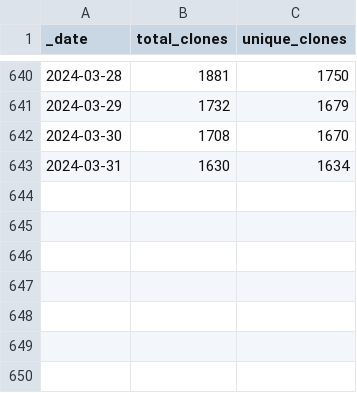
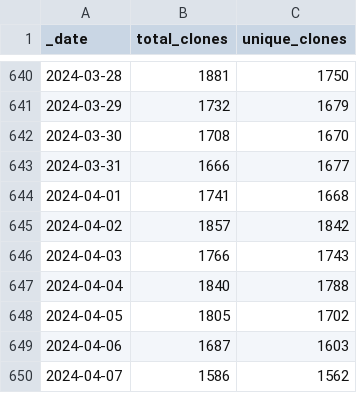
Before and after one commit to svekars/test-stats, a CSV file: traffic/clones.csv, drawn as a sheet; only a part is shown, gaps mark what is left out.

```diff
--- a/traffic/clones.csv
+++ b/traffic/clones.csv
@@ -642,2 +642,9 @@ _date,total_clones,unique_clones
 2024-03-30,1708,1670
-2024-03-31,1630,1634
+2024-03-31,1666,1677
+2024-04-01,1741,1668
+2024-04-02,1857,1842
+2024-04-03,1766,1743
+2024-04-04,1840,1788
+2024-04-05,1805,1702
+2024-04-06,1687,1603
+2024-04-07,1586,1562
```
Also changed, not shown: traffic/views.csv, 1 other file.
